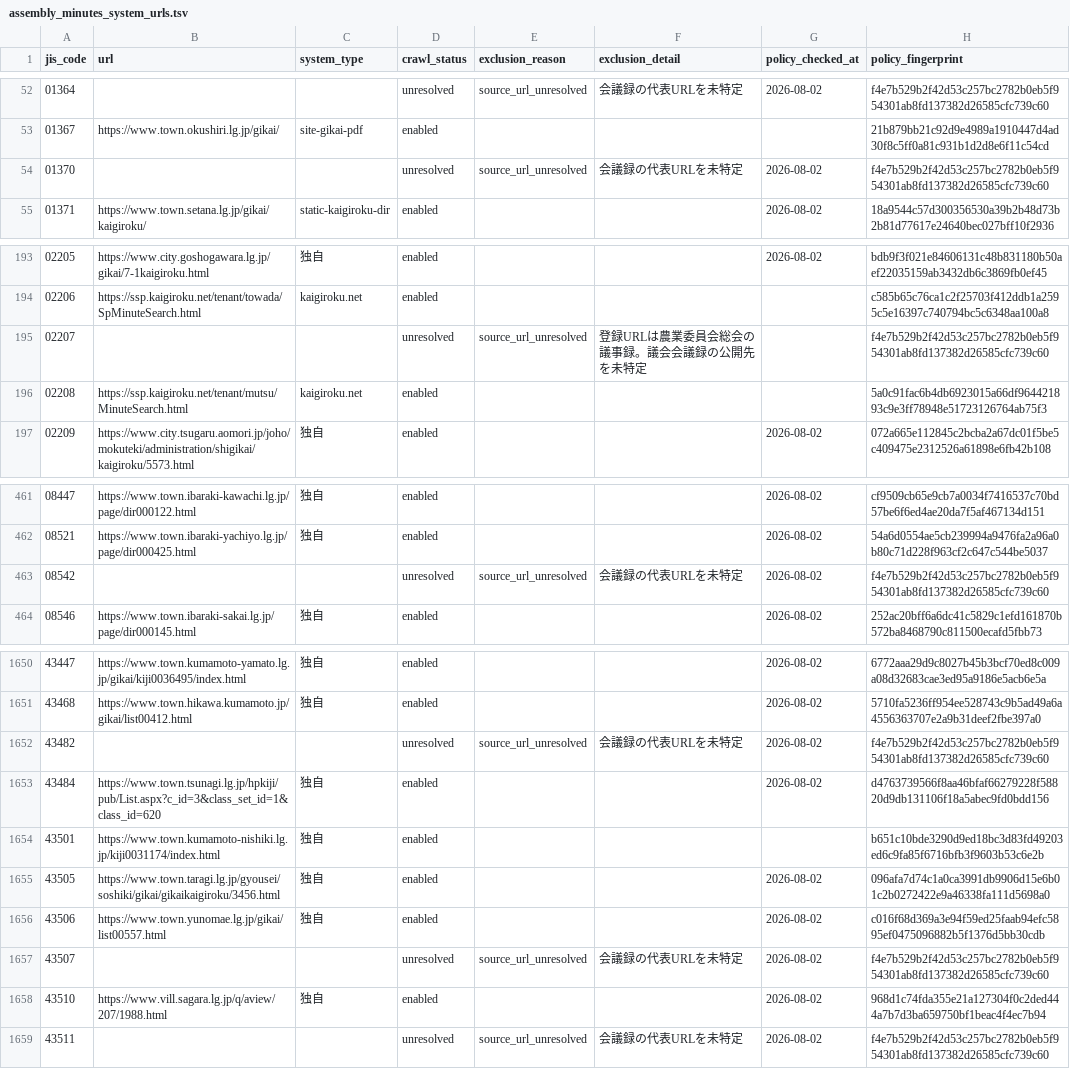
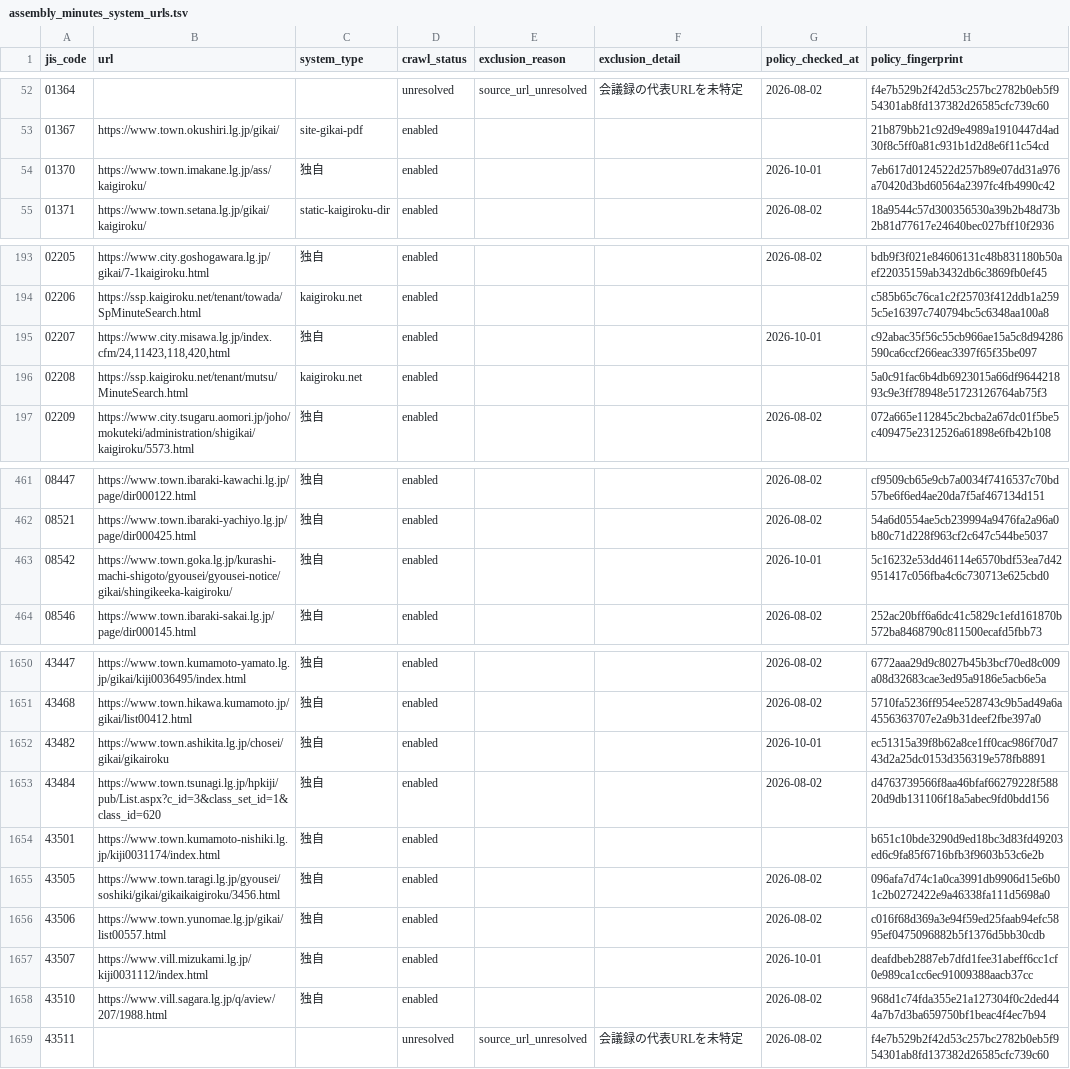
Before and after one commit to mimidesunya/miyabe-tools, a TSV file: data/municipalities/assembly_minutes_system_urls.tsv, drawn as a sheet; only a part is shown, gaps mark what is left out; the diff covers the shown part only.

```diff
--- a/data/municipalities/assembly_minutes_system_urls.tsv
+++ b/data/municipalities/assembly_minutes_system_urls.tsv
@@ -53,3 +53,3 @@ jis_code	url	system_type	crawl_status	exclusion_reason	exclusion_detail	policy_c
 01367	https://www.town.okushiri.lg.jp/gikai/	site-gikai-pdf	enabled				21b879bb21c92d9e4989a1910447d4ad30f8c5ff0a81c931b1d2d8e6f11c54cd
-01370			unresolved	source_url_unresolved	会議録の代表URLを未特定	2026-08-02	f4e7b529b2f42d53c257bc2782b0eb5f954301ab8fd137382d26585cfc739c60
+01370	https://www.town.imakane.lg.jp/ass/kaigiroku/	独自	enabled			2026-10-01	7eb617d0124522d257b89e07dd31a976a70420d3bd60564a2397fc4fb4990c42
 01371	https://www.town.setana.lg.jp/gikai/kaigiroku/	static-kaigiroku-dir	enabled			2026-08-02	18a9544c57d300356530a39b2b48d73b2b81d77617e24640bec027bff10f2936
@@ -194,3 +194,3 @@ jis_code	url	system_type	crawl_status	exclusion_reason	exclusion_detail	policy_c
 02206	https://ssp.kaigiroku.net/tenant/towada/SpMinuteSearch.html	kaigiroku.net	enabled				c585b65c76ca1c2f25703f412ddb1a2595c5e16397c740794bc5c6348aa100a8
-02207			unresolved	source_url_unresolved	登録URLは農業委員会総会の議事録。議会会議録の公開先を未特定		f4e7b529b2f42d53c257bc2782b0eb5f954301ab8fd137382d26585cfc739c60
+02207	https://www.city.misawa.lg.jp/index.cfm/24,11423,118,420,html	独自	enabled			2026-10-01	c92abac35f56c55cb966ae15a5c8d94286590ca6ccf266eac3397f65f35be097
 02208	https://ssp.kaigiroku.net/tenant/mutsu/MinuteSearch.html	kaigiroku.net	enabled				5a0c91fac6b4db6923015a66df964421893c9e3ff78948e51723126764ab75f3
@@ -462,3 +462,3 @@ jis_code	url	system_type	crawl_status	exclusion_reason	exclusion_detail	policy_c
 08521	https://www.town.ibaraki-yachiyo.lg.jp/page/dir000425.html	独自	enabled			2026-08-02	54a6d0554ae5cb239994a9476fa2a96a0b80c71d228f963cf2c647c544be5037
-08542			unresolved	source_url_unresolved	会議録の代表URLを未特定	2026-08-02	f4e7b529b2f42d53c257bc2782b0eb5f954301ab8fd137382d26585cfc739c60
+08542	https://www.town.goka.lg.jp/kurashi-machi-shigoto/gyousei/gyousei-notice/gikai/shingikeeka-kaigiroku/	独自	enabled			2026-10-01	5c16232e53dd46114e6570bdf53ea7d42951417c056fba4c6c730713e625cbd0
 08546	https://www.town.ibaraki-sakai.lg.jp/page/dir000145.html	独自	enabled			2026-08-02	252ac20bff6a6dc41c5829c1efd161870b572ba8468790c811500ecafd5fbb73
@@ -1651,3 +1651,3 @@ jis_code	url	system_type	crawl_status	exclusion_reason	exclusion_detail	policy_c
 43468	https://www.town.hikawa.kumamoto.jp/gikai/list00412.html	独自	enabled			2026-08-02	5710fa5236ff954ee528743c9b5ad49a6a4556363707e2a9b31deef2fbe397a0
-43482			unresolved	source_url_unresolved	会議録の代表URLを未特定	2026-08-02	f4e7b529b2f42d53c257bc2782b0eb5f954301ab8fd137382d26585cfc739c60
+43482	https://www.town.ashikita.lg.jp/chosei/gikai/gikairoku	独自	enabled			2026-10-01	ec51315a39f8b62a8ce1ff0cac986f70d743d2a25dc0153d356319e578fb8891
 43484	https://www.town.tsunagi.lg.jp/hpkiji/pub/List.aspx?c_id=3&class_set_id=1&class_id=620	独自	enabled			2026-08-02	d4763739566f8aa46bfaf66279228f58820d9db131106f18a5abec9fd0bdd156
@@ -1656,3 +1656,3 @@ jis_code	url	system_type	crawl_status	exclusion_reason	exclusion_detail	policy_c
 43506	https://www.town.yunomae.lg.jp/gikai/list00557.html	独自	enabled			2026-08-02	c016f68d369a3e94f59ed25faab94efc5895ef0475096882b5f1376d5bb30cdb
-43507			unresolved	source_url_unresolved	会議録の代表URLを未特定	2026-08-02	f4e7b529b2f42d53c257bc2782b0eb5f954301ab8fd137382d26585cfc739c60
+43507	https://www.vill.mizukami.lg.jp/kiji0031112/index.html	独自	enabled			2026-10-01	deafdbeb2887eb7dfd1fee31abeff6cc1cf0e989ca1cc6ec91009388aacb37cc
 43510	https://www.vill.sagara.lg.jp/q/aview/207/1988.html	独自	enabled			2026-08-02	968d1c74fda355e21a127304f0c2ded444a7b7d3ba659750bf1beac4f4ec7b94
```
Also changed, not shown: 21 edited cells elsewhere in this file.
